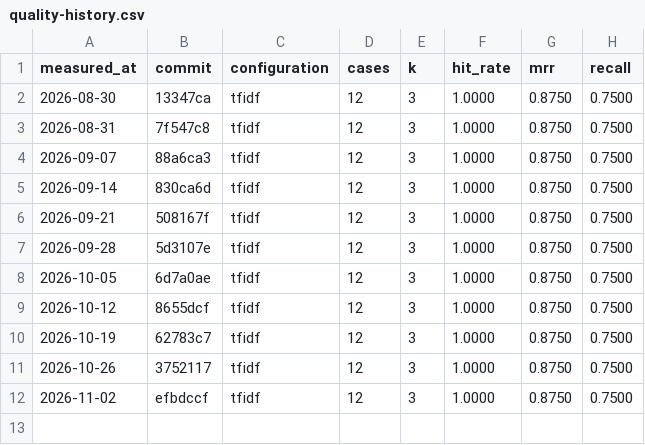
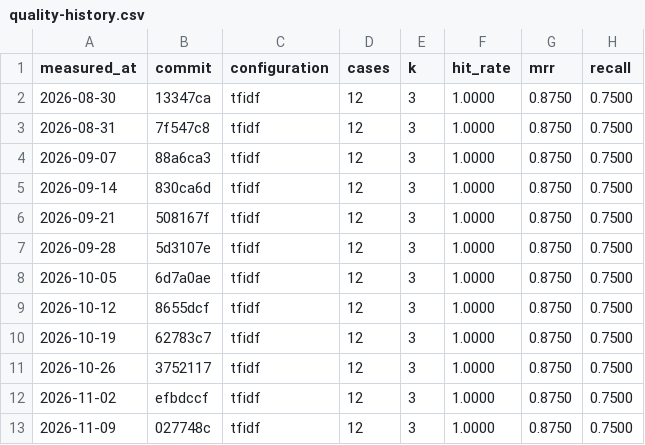
Before and after one commit to chdavidfm/rag-agent-lab, a CSV file: data/quality-history.csv, drawn as a sheet; the diff names each change by its address in the sheet, - before the commit and + after, or states it on an @@ line.

```diff
--- a/data/quality-history.csv
+++ b/data/quality-history.csv
+row 13: 2026-11-09 | 027748c | tfidf | 12 | 3 | 1.0000 | 0.8750 | 0.7500
```
